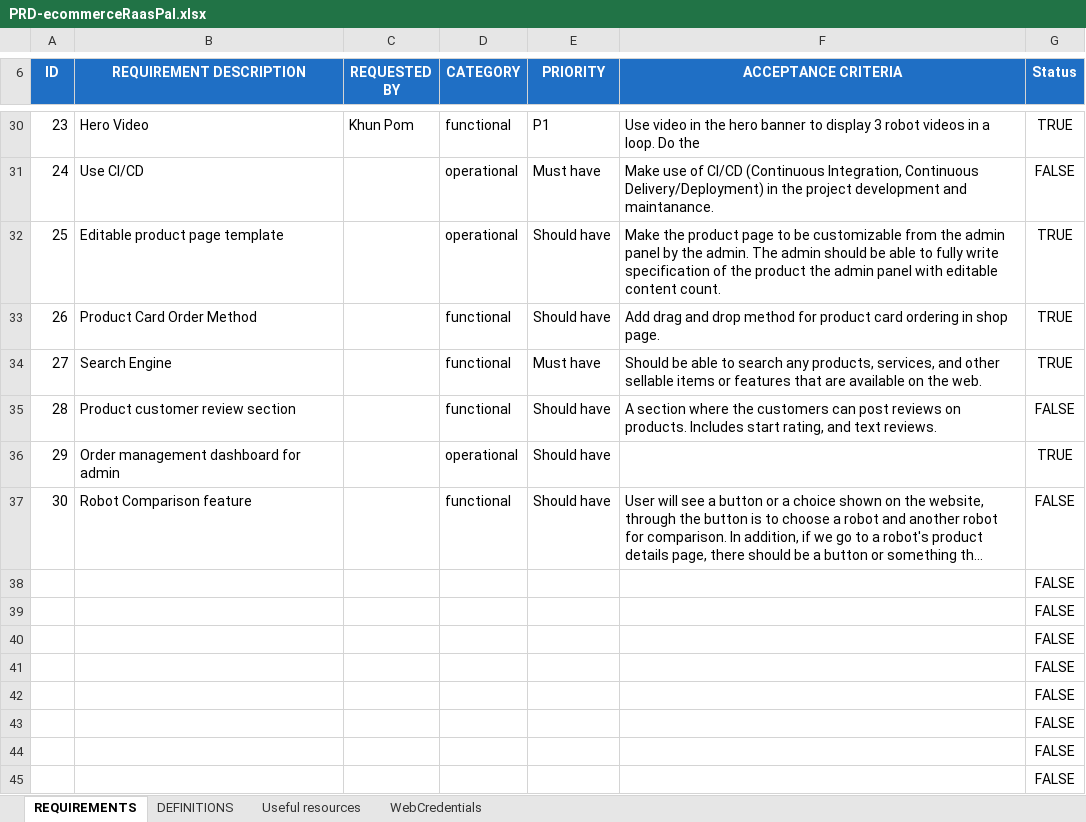
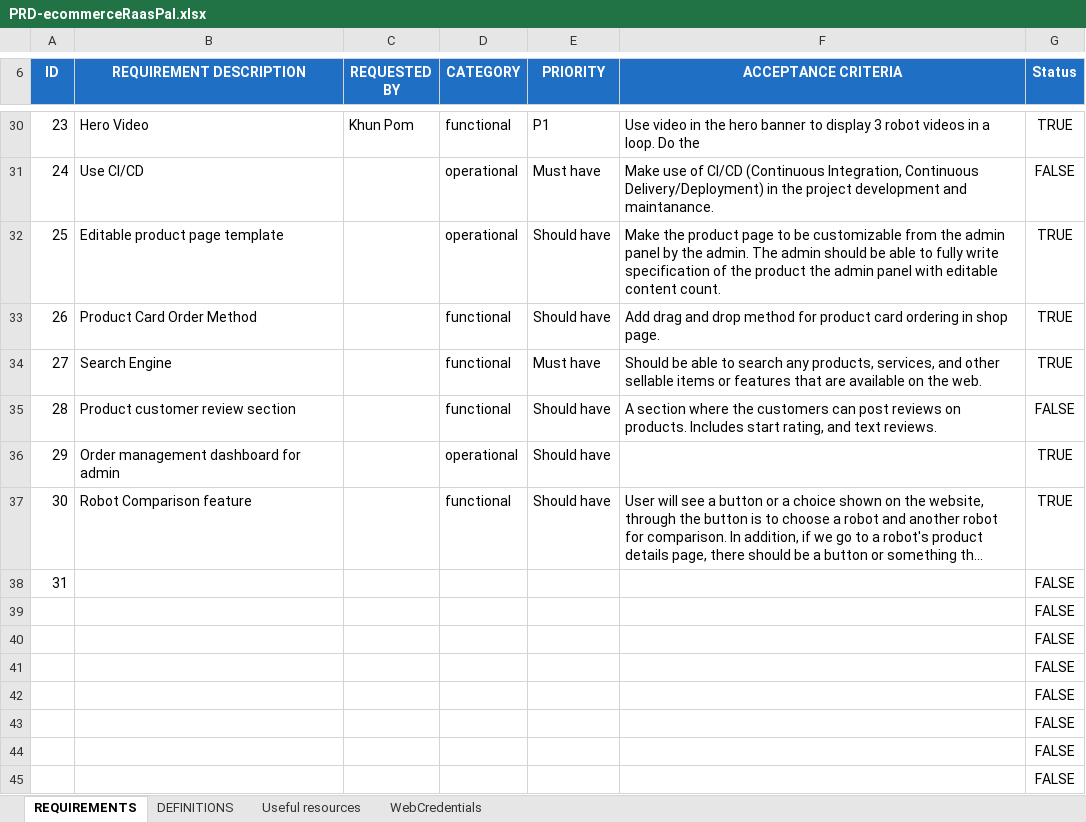
Before and after one commit to RAAS-PAL/FindmyRobo-ecommerce-web, an Excel workbook: docs/PRD-ecommerceRaasPal.xlsx, sheet REQUIREMENTS, drawn as a sheet; only a part is shown, gaps mark what is left out; long unchanged cells end in …; values as stored, in another font and other column widths than the file's, no borders; the diff names each change by its address in the sheet, - before the commit and + after, or states it on an @@ line.

```diff
--- a/docs/PRD-ecommerceRaasPal.xlsx (sheet REQUIREMENTS)
+++ b/docs/PRD-ecommerceRaasPal.xlsx (sheet REQUIREMENTS)
-G37 (Status): FALSE
+G37 (Status): TRUE
-A38 (ID): (empty)
+A38 (ID): 31
```
Also changed, not shown: 1 other file.
